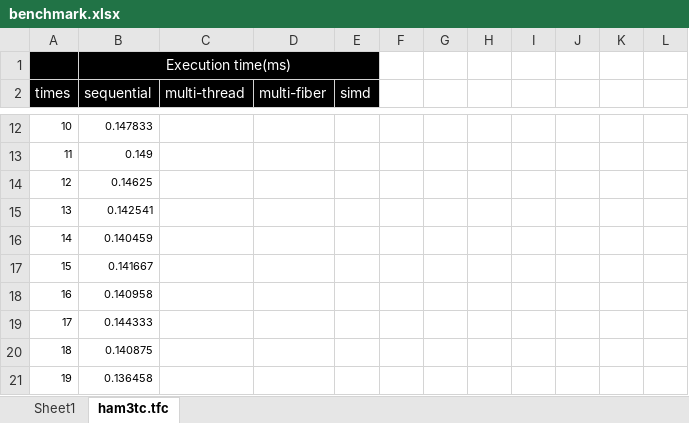
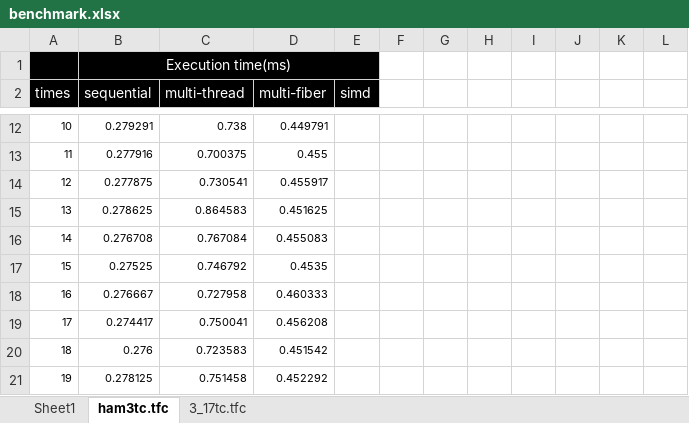
Before and after one commit to uj151133/my_quantum_simulator_with_gpu, an Excel workbook: data/benchmark.xlsx, sheet ham3tc.tfc, drawn as a sheet; only a part is shown, gaps mark what is left out; values as stored, in another font and other column widths than the file's, no borders; table styles not drawn; the diff covers the shown part only; the diff names each change by its address in the sheet, - before the commit and + after, or states it on an @@ line.

```diff
--- a/data/benchmark.xlsx (sheet ham3tc.tfc)
+++ b/data/benchmark.xlsx (sheet ham3tc.tfc)
+sheet tab: 3_17tc.tfc
-B12 (sequential): 0.147833
+B12 (sequential): 0.279291
-C12 (multi-thread): (empty)
+C12 (multi-thread): 0.738
-D12 (multi-fiber): (empty)
+D12 (multi-fiber): 0.449791
-B13 (sequential): 0.149
+B13 (sequential): 0.277916
-C13 (multi-thread): (empty)
+C13 (multi-thread): 0.700375
-D13 (multi-fiber): (empty)
+D13 (multi-fiber): 0.455
-B14 (sequential): 0.14625
+B14 (sequential): 0.277875
-C14 (multi-thread): (empty)
+C14 (multi-thread): 0.730541
-D14 (multi-fiber): (empty)
+D14 (multi-fiber): 0.455917
-B15 (sequential): 0.142541
+B15 (sequential): 0.278625
-C15 (multi-thread): (empty)
+C15 (multi-thread): 0.864583
-D15 (multi-fiber): (empty)
+D15 (multi-fiber): 0.451625
-B16 (sequential): 0.140459
+B16 (sequential): 0.276708
-C16 (multi-thread): (empty)
+C16 (multi-thread): 0.767084
-D16 (multi-fiber): (empty)
+D16 (multi-fiber): 0.455083
-B17 (sequential): 0.141667
+B17 (sequential): 0.27525
-C17 (multi-thread): (empty)
+C17 (multi-thread): 0.746792
-D17 (multi-fiber): (empty)
+D17 (multi-fiber): 0.4535
-B18 (sequential): 0.140958
+B18 (sequential): 0.276667
-C18 (multi-thread): (empty)
+C18 (multi-thread): 0.727958
-D18 (multi-fiber): (empty)
+D18 (multi-fiber): 0.460333
-B19 (sequential): 0.144333
+B19 (sequential): 0.274417
-C19 (multi-thread): (empty)
+C19 (multi-thread): 0.750041
-D19 (multi-fiber): (empty)
+D19 (multi-fiber): 0.456208
-B20 (sequential): 0.140875
+B20 (sequential): 0.276
-C20 (multi-thread): (empty)
+C20 (multi-thread): 0.723583
-D20 (multi-fiber): (empty)
+D20 (multi-fiber): 0.451542
-B21 (sequential): 0.136458
+B21 (sequential): 0.278125
-C21 (multi-thread): (empty)
+C21 (multi-thread): 0.751458
-D21 (multi-fiber): (empty)
+D21 (multi-fiber): 0.452292
```
Also changed, not shown: 273 edited cells and cell formats elsewhere in this sheet, sheet Sheet1, 8 other files.
